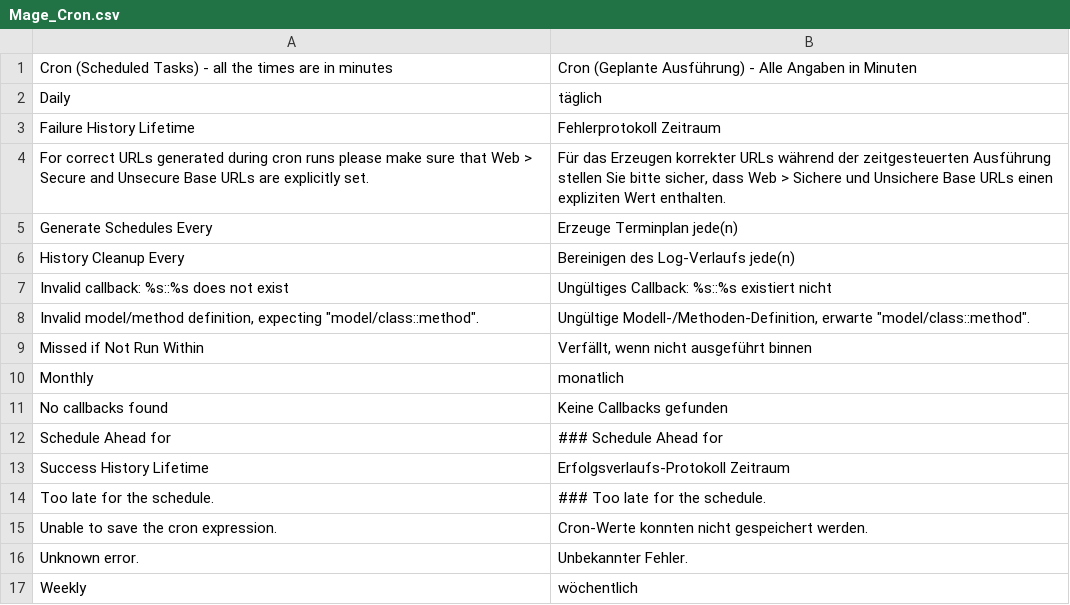
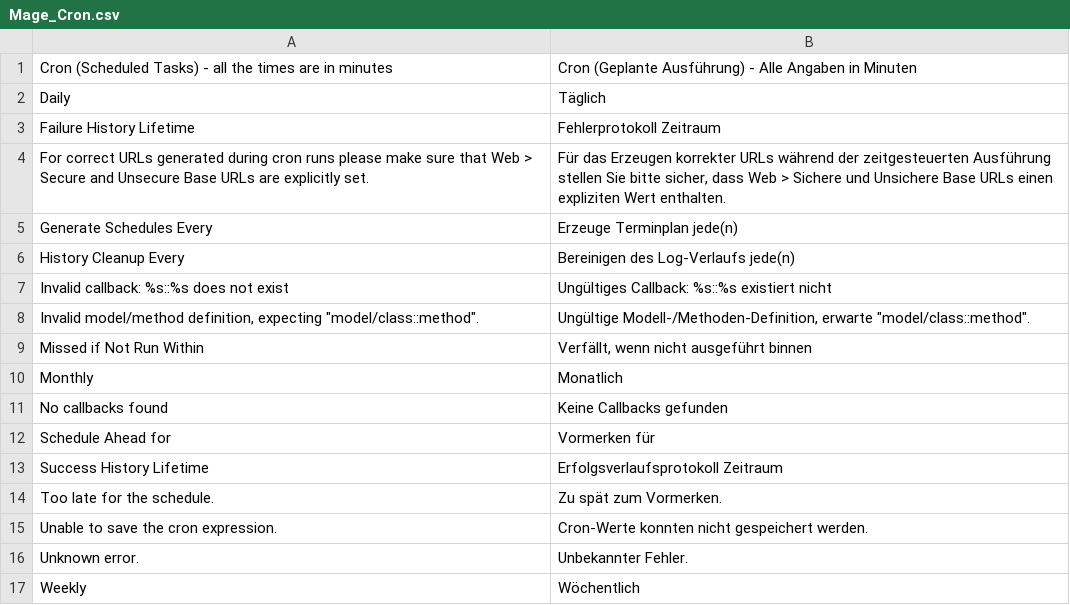
Before and after one commit to riconeitzel/German_LocalePack_de_DE, a CSV file: app/locale/de_DE/Mage_Cron.csv, drawn as a sheet.

```diff
--- a/app/locale/de_DE/Mage_Cron.csv
+++ b/app/locale/de_DE/Mage_Cron.csv
@@ -1,3 +1,3 @@
 "Cron (Scheduled Tasks) - all the times are in minutes","Cron (Geplante Ausführung) - Alle Angaben in Minuten"
-"Daily","täglich"
+"Daily","Täglich"
 "Failure History Lifetime","Fehlerprotokoll Zeitraum"
@@ -9,9 +9,9 @@
 "Missed if Not Run Within","Verfällt, wenn nicht ausgeführt binnen"
-"Monthly","monatlich"
+"Monthly","Monatlich"
 "No callbacks found","Keine Callbacks gefunden"
-"Schedule Ahead for","### Schedule Ahead for"
-"Success History Lifetime","Erfolgsverlaufs-Protokoll Zeitraum"
-"Too late for the schedule.","### Too late for the schedule."
+"Schedule Ahead for","Vormerken für"
+"Success History Lifetime","Erfolgsverlaufsprotokoll Zeitraum"
+"Too late for the schedule.","Zu spät zum Vormerken."
 "Unable to save the cron expression.","Cron-Werte konnten nicht gespeichert werden."
 "Unknown error.","Unbekannter Fehler."
-"Weekly","wöchentlich"
+"Weekly","Wöchentlich"
```
Also changed, not shown: app/locale/de_DE/Mage_Backup.csv, app/locale/de_DE/Mage_Compiler.csv, 1 other file.
